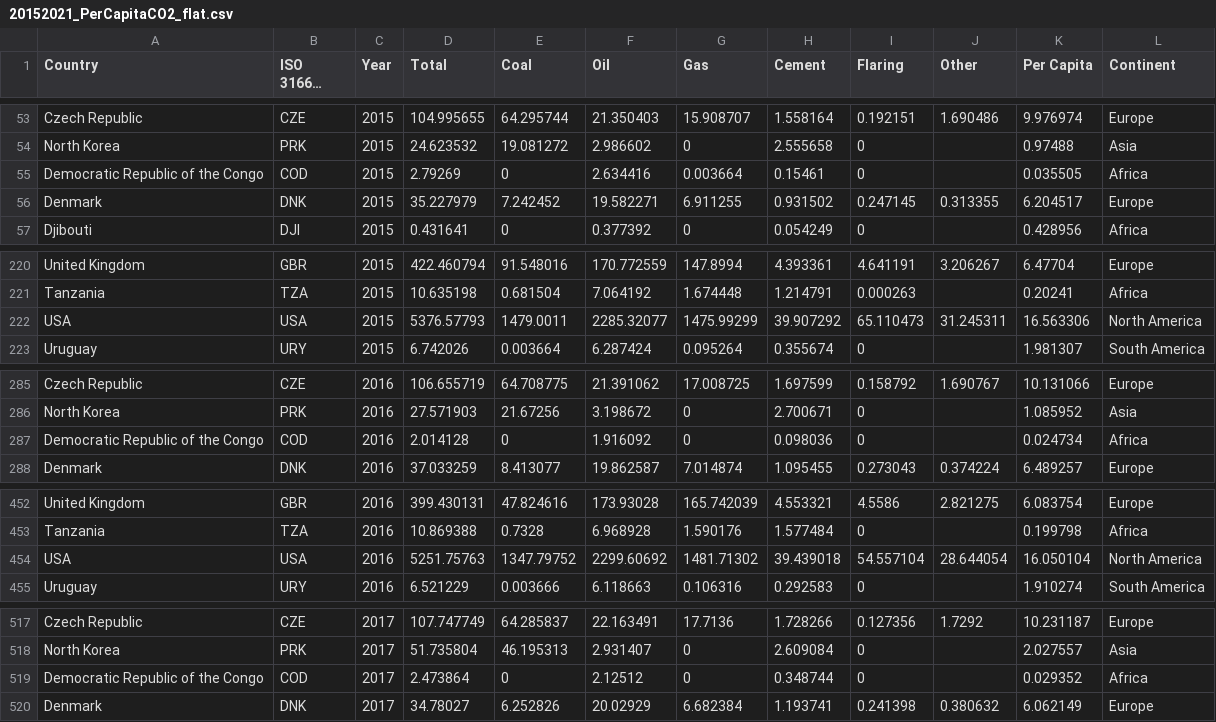
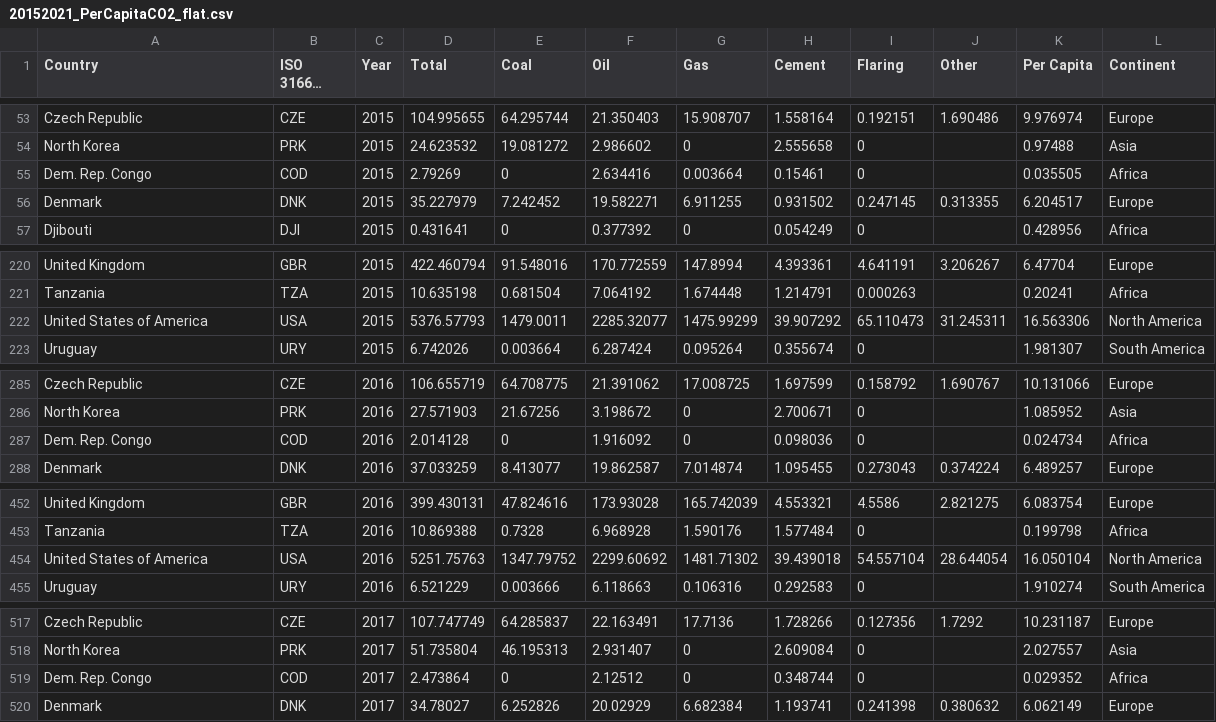
Before and after one commit to sthe0012/FIT3179Assignment2, a CSV file: data/20152021_PerCapitaCO2_flat.csv, drawn as a sheet; only a part is shown, gaps mark what is left out; long unchanged cells end in …; the diff covers the shown part only.

Commit message:
Update 20152021_PerCapitaCO2_flat.csv

```diff
--- a/data/20152021_PerCapitaCO2_flat.csv
+++ b/data/20152021_PerCapitaCO2_flat.csv
@@ -54,3 +54,3 @@ Czech Republic,CZE,2015,104.995655,64.295744,21.350403,15.908707,1.558164,0.1921
 North Korea,PRK,2015,24.623532,19.081272,2.986602,0,2.555658,0,,0.97488,Asia
-Democratic Republic of the Congo,COD,2015,2.79269,0,2.634416,0.003664,0.15461,0,,0.035505,Africa
+Dem. Rep. Congo,COD,2015,2.79269,0,2.634416,0.003664,0.15461,0,,0.035505,Africa
 Denmark,DNK,2015,35.227979,7.242452,19.582271,6.911255,0.931502,0.247145,0.313355,6.204517,Europe
@@ -221,3 +221,3 @@ United Kingdom,GBR,2015,422.460794,91.548016,170.772559,147.8994,4.393361,4.6411
 Tanzania,TZA,2015,10.635198,0.681504,7.064192,1.674448,1.214791,0.000263,,0.20241,Africa
-USA,USA,2015,5376.57793,1479.0011,2285.32077,1475.99299,39.907292,65.110473,31.245311,16.563306,North America
+United States of America,USA,2015,5376.57793,1479.0011,2285.32077,1475.99299,39.907292,65.110473,31.245311,16.563306,North America
 Uruguay,URY,2015,6.742026,0.003664,6.287424,0.095264,0.355674,0,,1.981307,South America
@@ -286,3 +286,3 @@ Czech Republic,CZE,2016,106.655719,64.708775,21.391062,17.008725,1.697599,0.1587
 North Korea,PRK,2016,27.571903,21.67256,3.198672,0,2.700671,0,,1.085952,Asia
-Democratic Republic of the Congo,COD,2016,2.014128,0,1.916092,0,0.098036,0,,0.024734,Africa
+Dem. Rep. Congo,COD,2016,2.014128,0,1.916092,0,0.098036,0,,0.024734,Africa
 Denmark,DNK,2016,37.033259,8.413077,19.862587,7.014874,1.095455,0.273043,0.374224,6.489257,Europe
@@ -453,3 +453,3 @@ United Kingdom,GBR,2016,399.430131,47.824616,173.93028,165.742039,4.553321,4.558
 Tanzania,TZA,2016,10.869388,0.7328,6.968928,1.590176,1.577484,0,,0.199798,Africa
-USA,USA,2016,5251.75763,1347.79752,2299.60692,1481.71302,39.439018,54.557104,28.644054,16.050104,North America
+United States of America,USA,2016,5251.75763,1347.79752,2299.60692,1481.71302,39.439018,54.557104,28.644054,16.050104,North America
 Uruguay,URY,2016,6.521229,0.003666,6.118663,0.106316,0.292583,0,,1.910274,South America
@@ -518,3 +518,3 @@ Czech Republic,CZE,2017,107.747749,64.285837,22.163491,17.7136,1.728266,0.127356
 North Korea,PRK,2017,51.735804,46.195313,2.931407,0,2.609084,0,,2.027557,Asia
-Democratic Republic of the Congo,COD,2017,2.473864,0,2.12512,0,0.348744,0,,0.029352,Africa
+Dem. Rep. Congo,COD,2017,2.473864,0,2.12512,0,0.348744,0,,0.029352,Africa
 Denmark,DNK,2017,34.78027,6.252826,20.02929,6.682384,1.193741,0.241398,0.380632,6.062149,Europe
```
Also changed, not shown: 9 edited cells elsewhere in this file.
